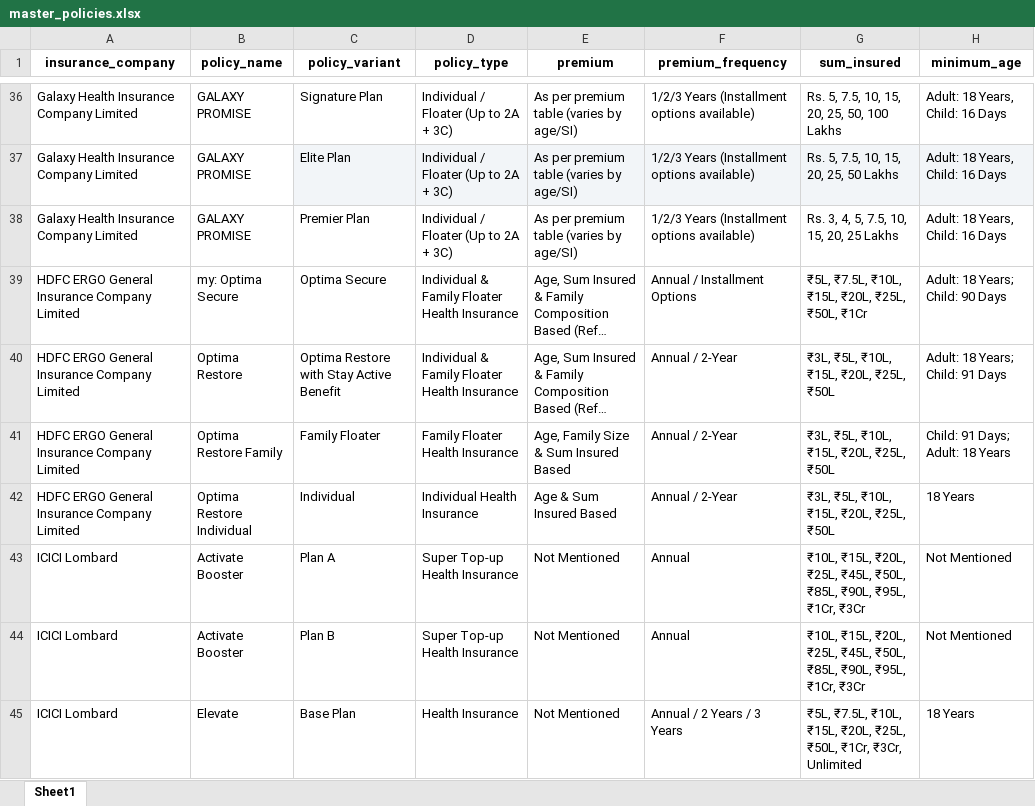
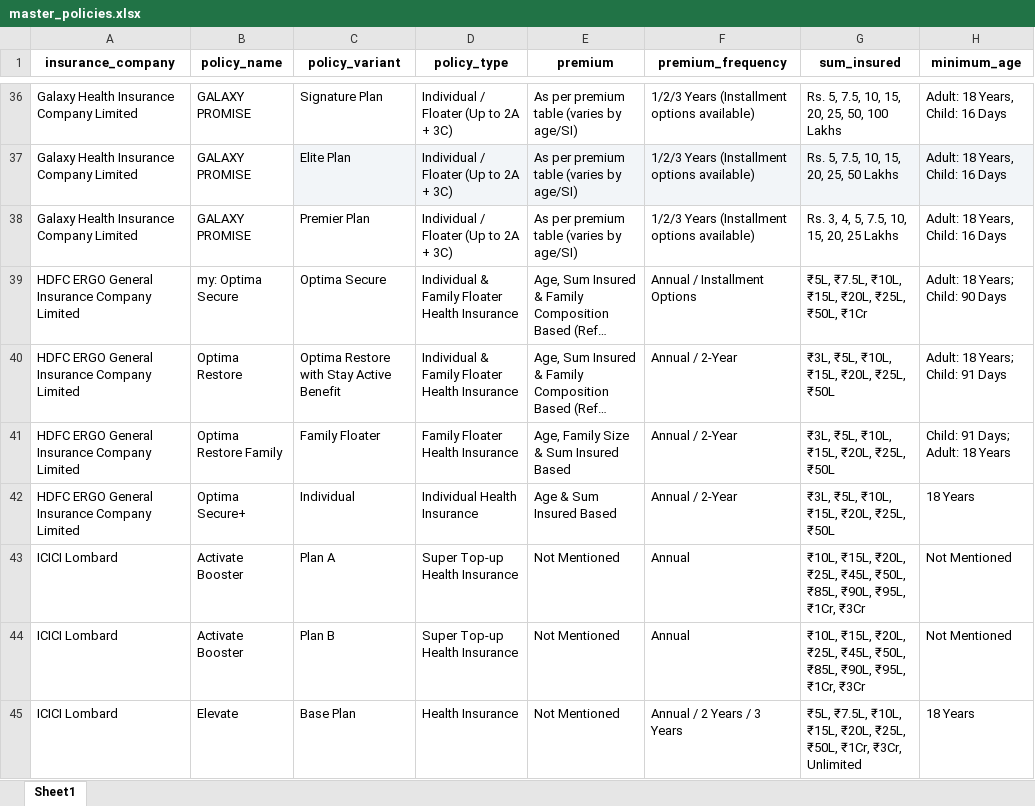
Before and after one commit to yashsawant2004/HealthShield, an Excel workbook: backend/master_policies.xlsx, sheet Sheet1, drawn as a sheet; only a part is shown, gaps mark what is left out; long unchanged cells end in …; values as stored, in another font and other column widths than the file's, no borders; the diff covers the shown part only; the diff names each change by its address in the sheet, - before the commit and + after, or states it on an @@ line.

```diff
--- a/backend/master_policies.xlsx (sheet Sheet1)
+++ b/backend/master_policies.xlsx (sheet Sheet1)
-B42 (policy_name): Optima Restore Individual
+B42 (policy_name): Optima Secure+
```
Also changed, not shown: 8 added rows and 4 removed rows elsewhere in this sheet, 1 other file.
